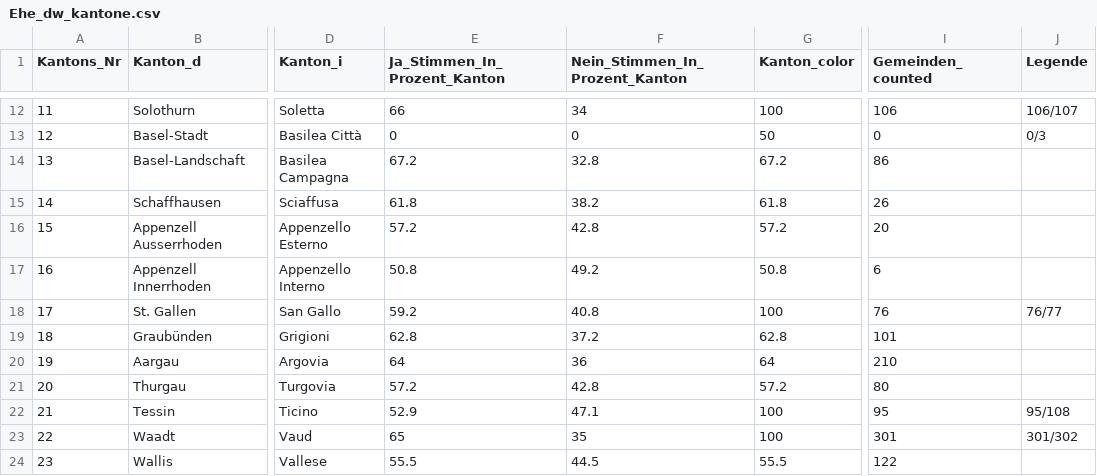
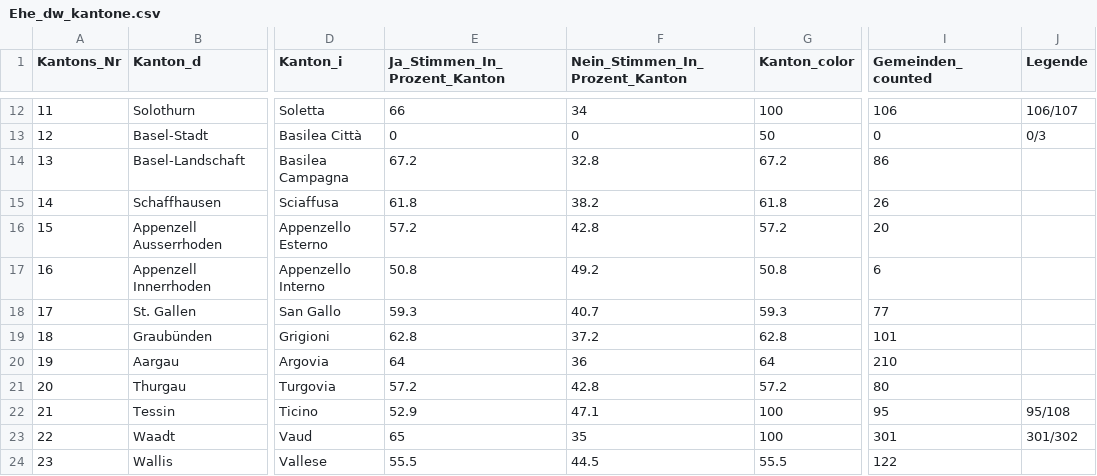
Before and after one commit to awp-finanznachrichten/lena_september2021, a CSV file: Output/Ehe_dw_kantone.csv, drawn as a sheet; only a part is shown, gaps mark what is left out; the diff names each change by its address in the sheet, - before the commit and + after, or states it on an @@ line.

```diff
--- a/Output/Ehe_dw_kantone.csv
+++ b/Output/Ehe_dw_kantone.csv
-E18 (Ja_Stimmen_In_Prozent_Kanton): 59.2
+E18 (Ja_Stimmen_In_Prozent_Kanton): 59.3
-F18 (Nein_Stimmen_In_Prozent_Kanton): 40.8
+F18 (Nein_Stimmen_In_Prozent_Kanton): 40.7
-G18 (Kanton_color): 100
+G18 (Kanton_color): 59.3
-I18 (Gemeinden_counted): 76
+I18 (Gemeinden_counted): 77
-J18 (Legende): 76/77
+J18 (Legende): (empty)
```
Also changed, not shown: Output/Ehe_all_data.csv, Output/Kapital_all_data.csv, 5 other files.
